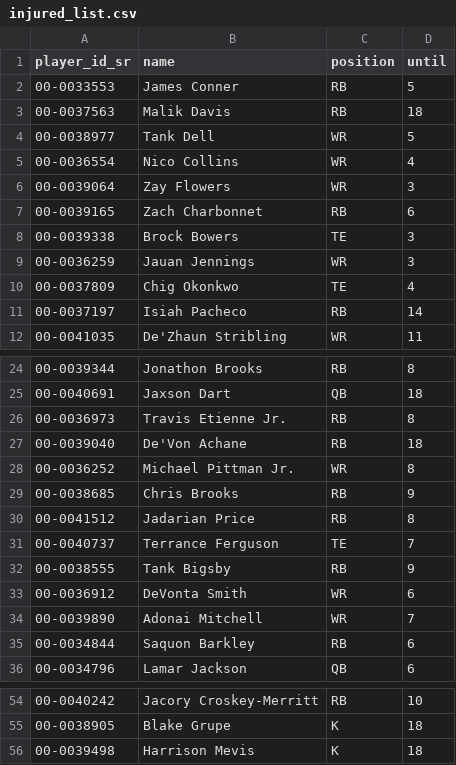
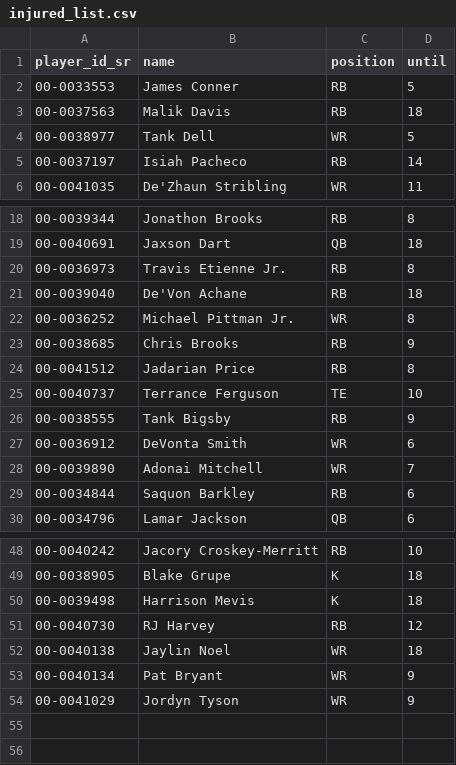
Before and after one commit to tefirman/fantasy-data, a CSV file: fantasyfb/injured_list.csv, drawn as a sheet; only a part is shown, gaps mark what is left out.

```diff
--- a/fantasyfb/injured_list.csv
+++ b/fantasyfb/injured_list.csv
@@ -4,8 +4,2 @@ player_id_sr,name,position,until
 00-0038977,Tank Dell,WR,5
-00-0036554,Nico Collins,WR,4
-00-0039064,Zay Flowers,WR,3
-00-0039165,Zach Charbonnet,RB,6
-00-0039338,Brock Bowers,TE,3
-00-0036259,Jauan Jennings,WR,3
-00-0037809,Chig Okonkwo,TE,4
 00-0037197,Isiah Pacheco,RB,14
@@ -30,3 +24,3 @@ player_id_sr,name,position,until
 00-0041512,Jadarian Price,RB,8
-00-0040737,Terrance Ferguson,TE,7
+00-0040737,Terrance Ferguson,TE,10
 00-0038555,Tank Bigsby,RB,9
@@ -56 +50,5 @@ player_id_sr,name,position,until
 00-0039498,Harrison Mevis,K,18
+00-0040730,RJ Harvey,RB,12
+00-0040138,Jaylin Noel,WR,18
+00-0040134,Pat Bryant,WR,9
+00-0041029,Jordyn Tyson,WR,9
```
